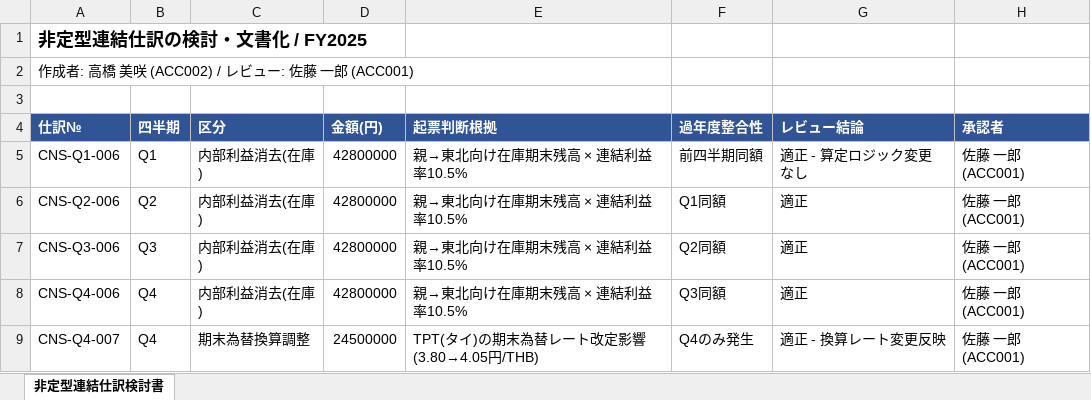
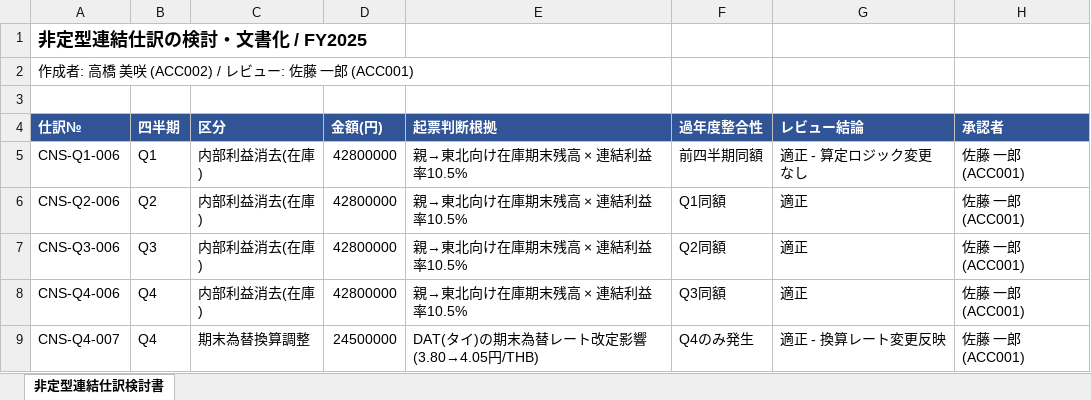
Before and after one commit to yujihama/demo_data, an Excel workbook: 4.evidence/FCRP/ConsolidationEntries_NonStandard_DeliberationMemo_FY2025.xlsx, sheet 非定型連結仕訳検討書, drawn as a sheet; values as stored, in another font and other column widths than the file's, no borders; the diff names each change by its address in the sheet, - before the commit and + after, or states it on an @@ line.

```diff
--- a/4.evidence/FCRP/ConsolidationEntries_NonStandard_DeliberationMemo_FY2025.xlsx (sheet 非定型連結仕訳検討書)
+++ b/4.evidence/FCRP/ConsolidationEntries_NonStandard_DeliberationMemo_FY2025.xlsx (sheet 非定型連結仕訳検討書)
-E9 (起票判断根拠): TPT(タイ)の期末為替レート改定影響(3.80→4.05円/THB)
+E9 (起票判断根拠): DAT(タイ)の期末為替レート改定影響(3.80→4.05円/THB)
```
Also changed, not shown: 1.master_data/employees.xlsx, 2.RCM/FCRP_RCM.xlsx, 37 other files.
